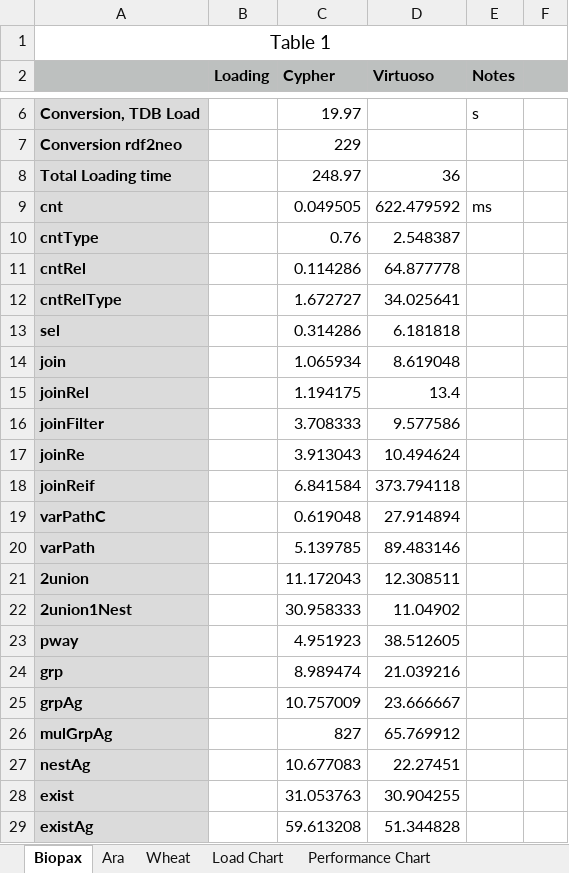
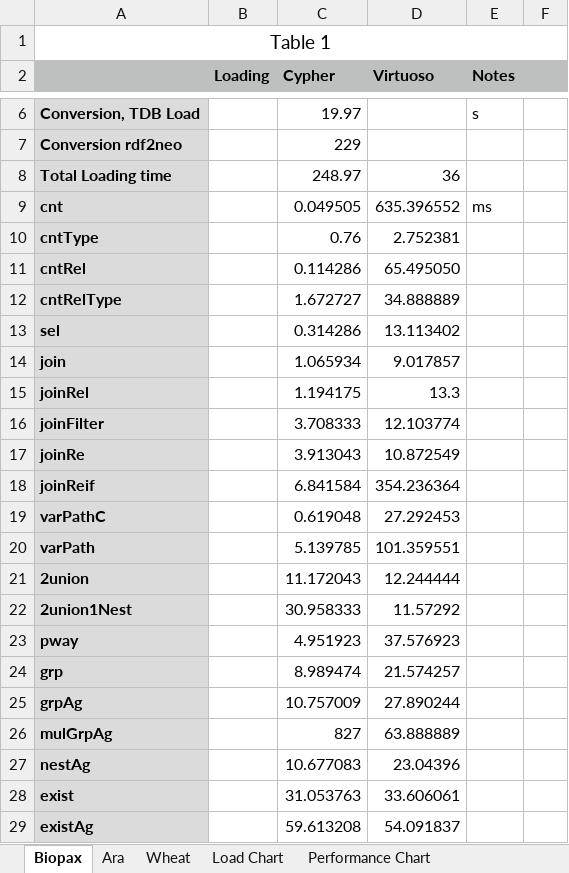
Before and after one commit to Rothamsted/graphdb-benchmarks, an Excel workbook: results/gdb_benchmark_results.xlsx, sheet Biopax, drawn as a sheet; only a part is shown, gaps mark what is left out; values as stored, in another font and other column widths than the file's, no borders; the diff names each change by its address in the sheet, - before the commit and + after, or states it on an @@ line.

Commit message:
Re-running benchmarks after fixing virtuoso.ini parameters.

```diff
--- a/results/gdb_benchmark_results.xlsx (sheet Biopax)
+++ b/results/gdb_benchmark_results.xlsx (sheet Biopax)
-D9 (Virtuoso): 622.479592
+D9 (Virtuoso): 635.396552
-D10 (Virtuoso): 2.548387
+D10 (Virtuoso): 2.752381
-D11 (Virtuoso): 64.877778
+D11 (Virtuoso): 65.495050
-D12 (Virtuoso): 34.025641
+D12 (Virtuoso): 34.888889
-D13 (Virtuoso): 6.181818
+D13 (Virtuoso): 13.113402
-D14 (Virtuoso): 8.619048
+D14 (Virtuoso): 9.017857
-D15 (Virtuoso): 13.4
+D15 (Virtuoso): 13.3
-D16 (Virtuoso): 9.577586
+D16 (Virtuoso): 12.103774
-D17 (Virtuoso): 10.494624
+D17 (Virtuoso): 10.872549
-D18 (Virtuoso): 373.794118
+D18 (Virtuoso): 354.236364
-D19 (Virtuoso): 27.914894
+D19 (Virtuoso): 27.292453
-D20 (Virtuoso): 89.483146
+D20 (Virtuoso): 101.359551
-D21 (Virtuoso): 12.308511
+D21 (Virtuoso): 12.244444
-D22 (Virtuoso): 11.04902
+D22 (Virtuoso): 11.57292
-D23 (Virtuoso): 38.512605
+D23 (Virtuoso): 37.576923
-D24 (Virtuoso): 21.039216
+D24 (Virtuoso): 21.574257
-D25 (Virtuoso): 23.666667
+D25 (Virtuoso): 27.890244
-D26 (Virtuoso): 65.769912
+D26 (Virtuoso): 63.888889
-D27 (Virtuoso): 22.27451
+D27 (Virtuoso): 23.04396
-D28 (Virtuoso): 30.904255
+D28 (Virtuoso): 33.606061
-D29 (Virtuoso): 51.344828
+D29 (Virtuoso): 54.091837
```
Also changed, not shown: sheet Performance Chart, sheet Wheat, sheet Ara, charts or pictures.
